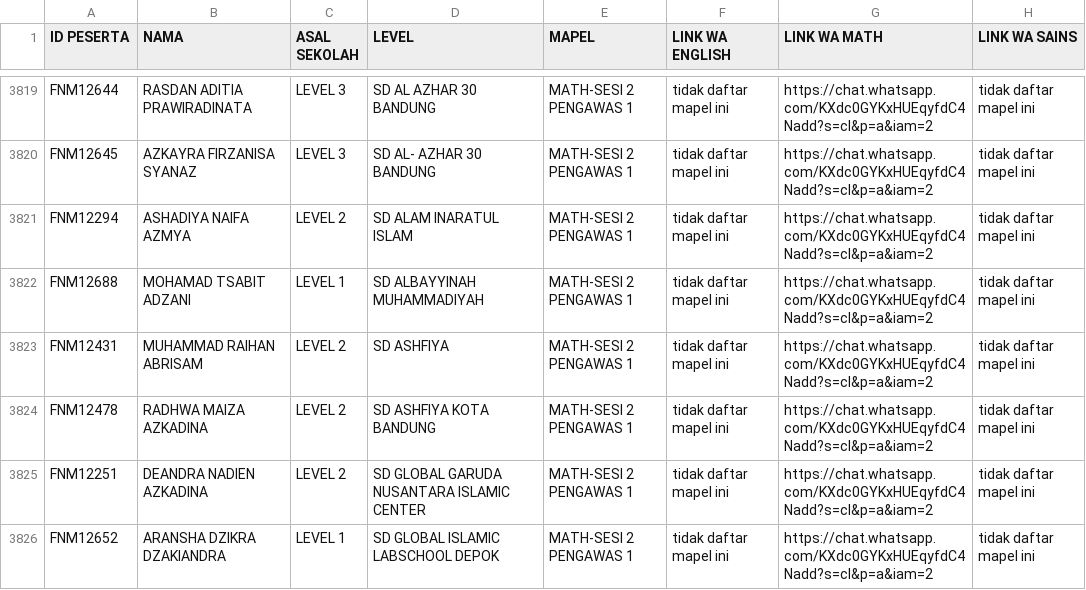
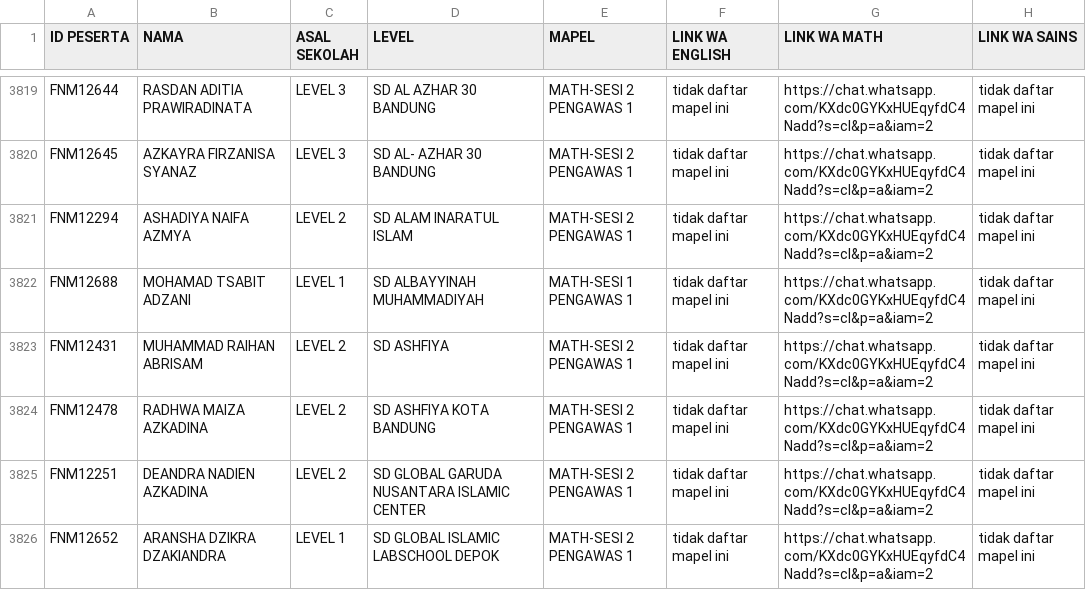
Before and after one commit to ais-institute/final-esmo4, a CSV file: FILECOBA.csv, drawn as a sheet; only a part is shown, gaps mark what is left out; the diff covers the shown part only.

```diff
--- a/FILECOBA.csv
+++ b/FILECOBA.csv
@@ -3821,3 +3821,3 @@ FNM12645;"AZKAYRA FIRZANISA SYANAZ";LEVEL 3;SD AL- AZHAR 30 BANDUNG;MATH-SESI 2
 FNM12294;"ASHADIYA NAIFA AZMYA";LEVEL 2;SD ALAM INARATUL ISLAM;MATH-SESI 2 PENGAWAS 1;tidak daftar mapel ini;https://chat.whatsapp.com/KXdc0GYKxHUEqyfdC4Nadd?s=cl&p=a&iam=2;tidak daftar mapel ini
-FNM12688;"MOHAMAD TSABIT ADZANI";LEVEL 1;SD ALBAYYINAH MUHAMMADIYAH;MATH-SESI 2 PENGAWAS 1;tidak daftar mapel ini;https://chat.whatsapp.com/KXdc0GYKxHUEqyfdC4Nadd?s=cl&p=a&iam=2;tidak daftar mapel ini
+FNM12688;"MOHAMAD TSABIT ADZANI";LEVEL 1;SD ALBAYYINAH MUHAMMADIYAH;MATH-SESI 1 PENGAWAS 1;tidak daftar mapel ini;https://chat.whatsapp.com/KXdc0GYKxHUEqyfdC4Nadd?s=cl&p=a&iam=2;tidak daftar mapel ini
 FNM12431;"MUHAMMAD RAIHAN ABRISAM";LEVEL 2;SD ASHFIYA;MATH-SESI 2 PENGAWAS 1;tidak daftar mapel ini;https://chat.whatsapp.com/KXdc0GYKxHUEqyfdC4Nadd?s=cl&p=a&iam=2;tidak daftar mapel ini
```
Also changed, not shown: 1 added row and 9 edited cells elsewhere in this file.
